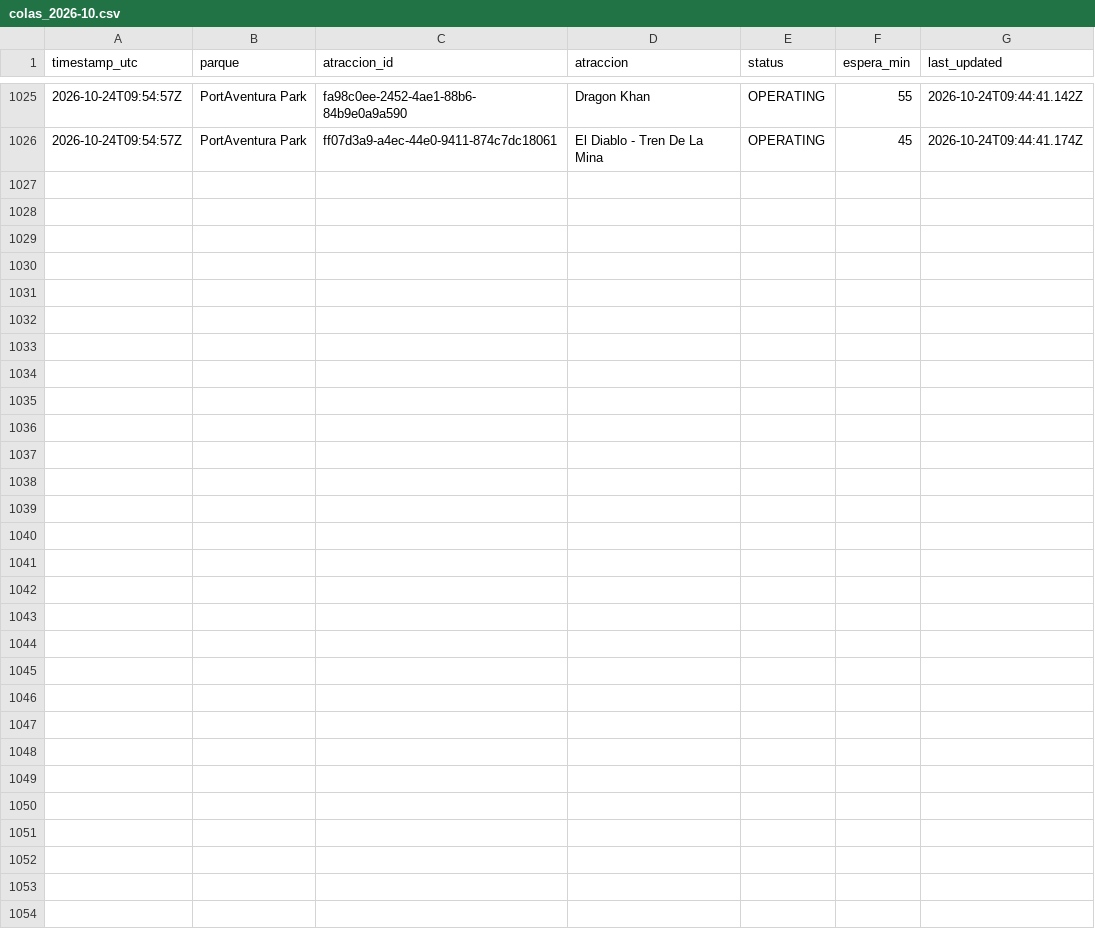
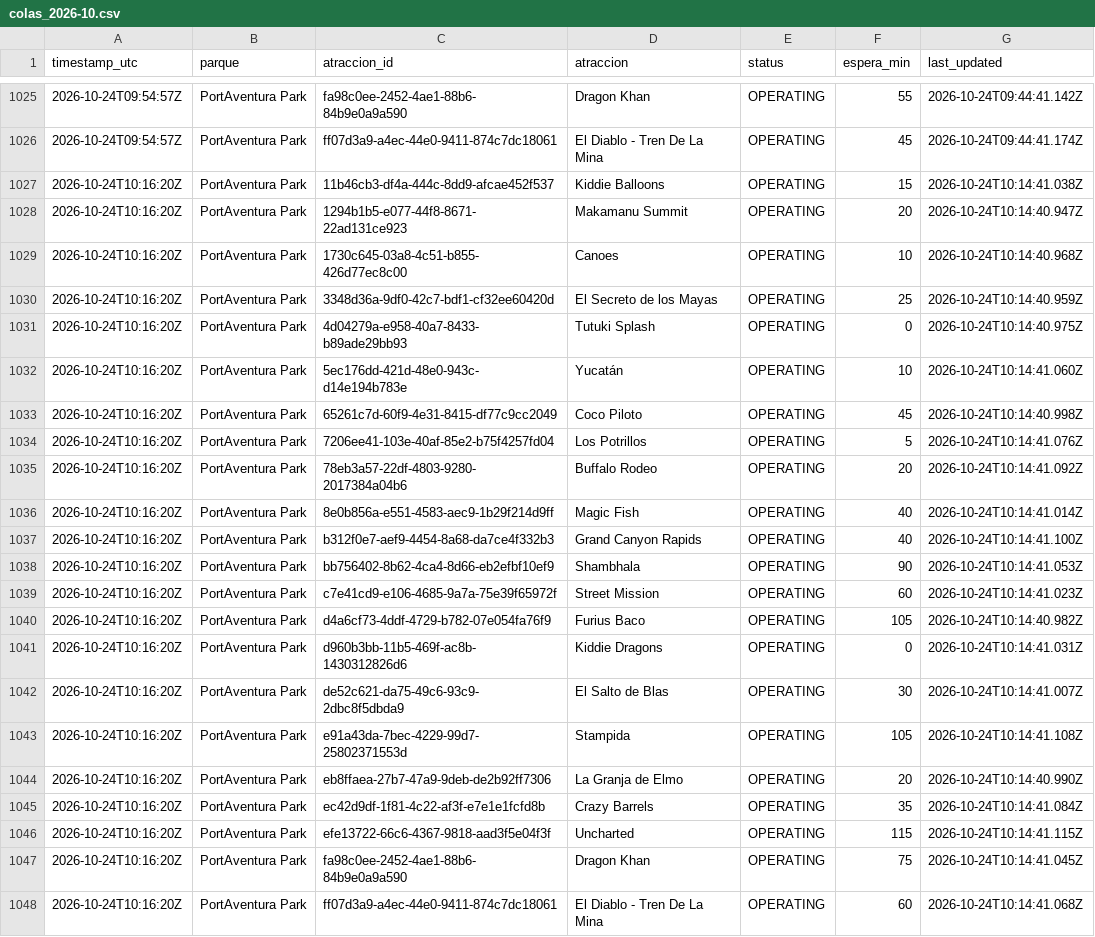
Before and after one commit to ridehunters/colas-portaventura, a CSV file: data/historico/colas_2026-10.csv, drawn as a sheet; only a part is shown, gaps mark what is left out; the diff names each change by its address in the sheet, - before the commit and + after, or states it on an @@ line.

```diff
--- a/data/historico/colas_2026-10.csv
+++ b/data/historico/colas_2026-10.csv
+row 1027: 2026-10-24T10:16:20Z | PortAventura Park | 11b46cb3-df4a-444c-8dd9-afcae452f537 | Kiddie Balloons | OPERATING | 15 | 2026-10-24T10:14:41.038Z
+row 1028: 2026-10-24T10:16:20Z | PortAventura Park | 1294b1b5-e077-44f8-8671-22ad131ce923 | Makamanu Summit | OPERATING | 20 | 2026-10-24T10:14:40.947Z
+row 1029: 2026-10-24T10:16:20Z | PortAventura Park | 1730c645-03a8-4c51-b855-426d77ec8c00 | Canoes | OPERATING | 10 | 2026-10-24T10:14:40.968Z
+row 1030: 2026-10-24T10:16:20Z | PortAventura Park | 3348d36a-9df0-42c7-bdf1-cf32ee60420d | El Secreto de los Mayas | OPERATING | 25 | 2026-10-24T10:14:40.959Z
+row 1031: 2026-10-24T10:16:20Z | PortAventura Park | 4d04279a-e958-40a7-8433-b89ade29bb93 | Tutuki Splash | OPERATING | 0 | 2026-10-24T10:14:40.975Z
+row 1032: 2026-10-24T10:16:20Z | PortAventura Park | 5ec176dd-421d-48e0-943c-d14e194b783e | Yucatán | OPERATING | 10 | 2026-10-24T10:14:41.060Z
+row 1033: 2026-10-24T10:16:20Z | PortAventura Park | 65261c7d-60f9-4e31-8415-df77c9cc2049 | Coco Piloto | OPERATING | 45 | 2026-10-24T10:14:40.998Z
+row 1034: 2026-10-24T10:16:20Z | PortAventura Park | 7206ee41-103e-40af-85e2-b75f4257fd04 | Los Potrillos | OPERATING | 5 | 2026-10-24T10:14:41.076Z
+row 1035: 2026-10-24T10:16:20Z | PortAventura Park | 78eb3a57-22df-4803-9280-2017384a04b6 | Buffalo Rodeo | OPERATING | 20 | 2026-10-24T10:14:41.092Z
+row 1036: 2026-10-24T10:16:20Z | PortAventura Park | 8e0b856a-e551-4583-aec9-1b29f214d9ff | Magic Fish | OPERATING | 40 | 2026-10-24T10:14:41.014Z
+row 1037: 2026-10-24T10:16:20Z | PortAventura Park | b312f0e7-aef9-4454-8a68-da7ce4f332b3 | Grand Canyon Rapids | OPERATING | 40 | 2026-10-24T10:14:41.100Z
+row 1038: 2026-10-24T10:16:20Z | PortAventura Park | bb756402-8b62-4ca4-8d66-eb2efbf10ef9 | Shambhala | OPERATING | 90 | 2026-10-24T10:14:41.053Z
+row 1039: 2026-10-24T10:16:20Z | PortAventura Park | c7e41cd9-e106-4685-9a7a-75e39f65972f | Street Mission | OPERATING | 60 | 2026-10-24T10:14:41.023Z
+row 1040: 2026-10-24T10:16:20Z | PortAventura Park | d4a6cf73-4ddf-4729-b782-07e054fa76f9 | Furius Baco | OPERATING | 105 | 2026-10-24T10:14:40.982Z
+row 1041: 2026-10-24T10:16:20Z | PortAventura Park | d960b3bb-11b5-469f-ac8b-1430312826d6 | Kiddie Dragons | OPERATING | 0 | 2026-10-24T10:14:41.031Z
+row 1042: 2026-10-24T10:16:20Z | PortAventura Park | de52c621-da75-49c6-93c9-2dbc8f5dbda9 | El Salto de Blas | OPERATING | 30 | 2026-10-24T10:14:41.007Z
+row 1043: 2026-10-24T10:16:20Z | PortAventura Park | e91a43da-7bec-4229-99d7-25802371553d | Stampida | OPERATING | 105 | 2026-10-24T10:14:41.108Z
+row 1044: 2026-10-24T10:16:20Z | PortAventura Park | eb8ffaea-27b7-47a9-9deb-de2b92ff7306 | La Granja de Elmo | OPERATING | 20 | 2026-10-24T10:14:40.990Z
+row 1045: 2026-10-24T10:16:20Z | PortAventura Park | ec42d9df-1f81-4c22-af3f-e7e1e1fcfd8b | Crazy Barrels | OPERATING | 35 | 2026-10-24T10:14:41.084Z
+row 1046: 2026-10-24T10:16:20Z | PortAventura Park | efe13722-66c6-4367-9818-aad3f5e04f3f | Uncharted | OPERATING | 115 | 2026-10-24T10:14:41.115Z
+row 1047: 2026-10-24T10:16:20Z | PortAventura Park | fa98c0ee-2452-4ae1-88b6-84b9e0a9a590 | Dragon Khan | OPERATING | 75 | 2026-10-24T10:14:41.045Z
+row 1048: 2026-10-24T10:16:20Z | PortAventura Park | ff07d3a9-a4ec-44e0-9411-874c7dc18061 | El Diablo - Tren De La Mina | OPERATING | 60 | 2026-10-24T10:14:41.068Z
```
Also changed, not shown: data/historico/queuetimes_2026-10.csv.
